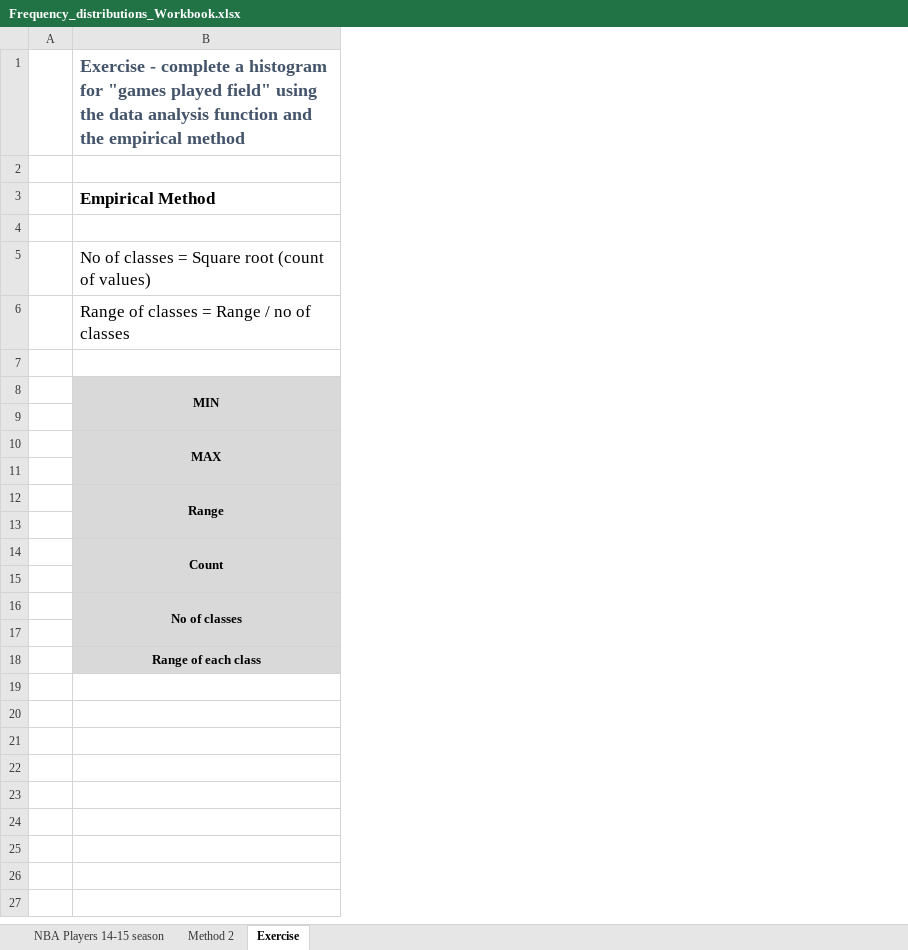
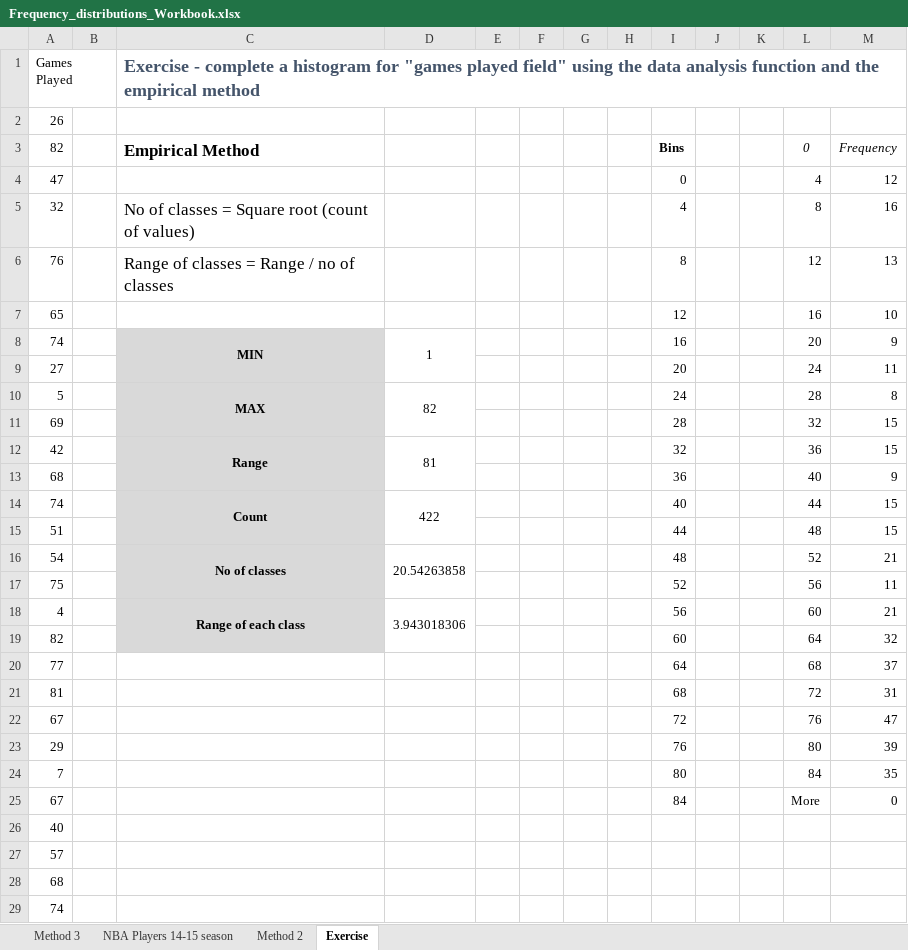
Before and after one commit to markpackham/Data_Foundations_WithYouWithMe, an Excel workbook: Basic Analysis/Frequency Distributions Interpreting/Frequency_distributions_Workbook.xlsx, sheet Exercise, drawn as a sheet; only a part is shown; values as stored, in another font and other column widths than the file's, no borders; charts and pictures not drawn; the diff covers the shown part only; the diff names each change by its address in the sheet, - before the commit and + after, or states it on an @@ line.

Commit message:
Add notes on Pivot Tables & Pivot Charts

```diff
--- a/Basic Analysis/Frequency Distributions Interpreting/Frequency_distributions_Workbook.xlsx (sheet Exercise)
+++ b/Basic Analysis/Frequency Distributions Interpreting/Frequency_distributions_Workbook.xlsx (sheet Exercise)
+sheet tab: Method 3
+column A, rows 1-18: Games Played | 26 | 82 | 47 | 32 | 76 | 65 | 74 | 27 | 5 | 69 | 42 | 68 | 74 | 51 | 54 | 75 | 4
+column D, rows 8-18: 1 |  | 82 |  | 81 |  | 422 |  | 20.54263858 |  | 3.943018306
+column E, empty
+column F, empty
+column G, empty
+column H, empty
+column I, rows 3-18: Bins | 0 | 4 | 8 | 12 | 16 | 20 | 24 | 28 | 32 | 36 | 40 | 44 | 48 | 52 | 56
+column J, empty
+column K, empty
+column L, rows 3-18: 0 | 4 | 8 | 12 | 16 | 20 | 24 | 28 | 32 | 36 | 40 | 44 | 48 | 52 | 56 | 60
+column M, rows 3-18: Frequency | 12 | 16 | 13 | 10 | 9 | 11 | 8 | 15 | 15 | 9 | 15 | 15 | 21 | 11 | 21
-row 4: (empty)
+row 4: 47 |  |  |  |  |  |  |  | 0 |  |  | 4 | 12
-row 7: (empty)
+row 7: 65 |  |  |  |  |  |  |  | 12 |  |  | 16 | 10
-row 9: (empty)
+row 9: 27 |  |  |  |  |  |  |  | 20 |  |  | 24 | 11
-row 11: (empty)
+row 11: 69 |  |  |  |  |  |  |  | 28 |  |  | 32 | 15
-row 13: (empty)
+row 13: 68 |  |  |  |  |  |  |  | 36 |  |  | 40 | 9
-row 15: (empty)
+row 15: 51 |  |  |  |  |  |  |  | 44 |  |  | 48 | 15
-row 17: (empty)
+row 17: 75 |  |  |  |  |  |  |  | 52 |  |  | 56 | 11
+C18:C19 merged
+row 19: 82 |  |  |  |  |  |  |  | 60 |  |  | 64 | 32
+row 20: 77 |  |  |  |  |  |  |  | 64 |  |  | 68 | 37
+row 21: 81 |  |  |  |  |  |  |  | 68 |  |  | 72 | 31
+row 22: 67 |  |  |  |  |  |  |  | 72 |  |  | 76 | 47
+row 23: 29 |  |  |  |  |  |  |  | 76 |  |  | 80 | 39
+row 24: 7 |  |  |  |  |  |  |  | 80 |  |  | 84 | 35
+row 25: 67 |  |  |  |  |  |  |  | 84 |  |  | More | 0
+row 26: 40
+row 27: 57
+row 28: 68
+row 29: 74
```
Also changed, not shown: 394 added rows elsewhere in this sheet, sheet Method 2, charts or pictures, 1 other file.
